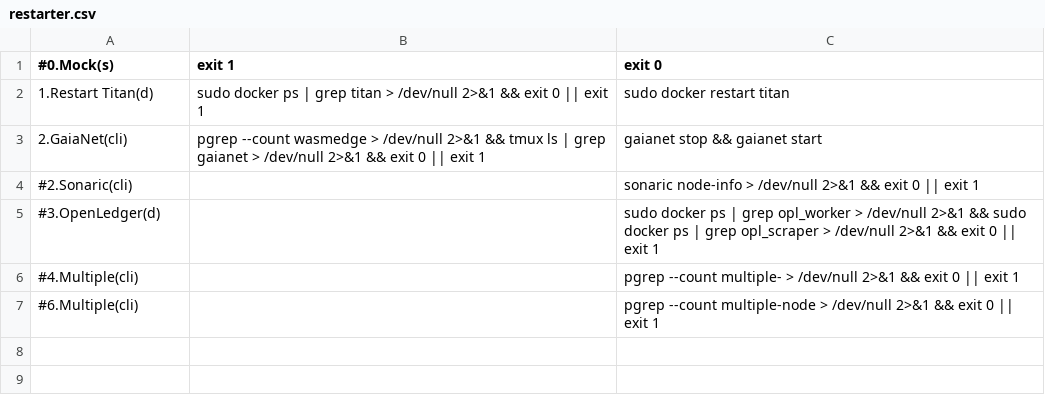
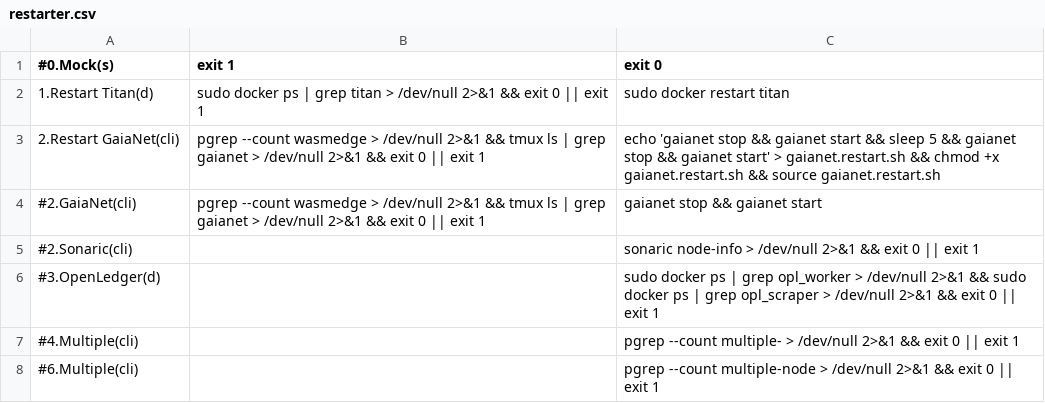
Before and after one commit to repchinskiy/restarter, a CSV file: restarter.csv, drawn as a sheet.

Commit message:
Add files via upload

```diff
--- a/restarter.csv
+++ b/restarter.csv
@@ -2,3 +2,4 @@
 1.Restart Titan(d);sudo docker ps | grep titan > /dev/null 2>&1 && exit 0 || exit 1;sudo docker restart titan
-2.GaiaNet(cli);pgrep --count wasmedge > /dev/null 2>&1 && tmux ls | grep gaianet > /dev/null 2>&1 && exit 0 || exit 1;gaianet stop && gaianet start
+2.Restart GaiaNet(cli);pgrep --count wasmedge > /dev/null 2>&1 && tmux ls | grep gaianet > /dev/null 2>&1 && exit 0 || exit 1;echo 'gaianet stop && gaianet start && sleep 5 && gaianet stop && gaianet start' > gaianet.restart.sh && chmod +x gaianet.restart.sh && source gaianet.restart.sh
+#2.GaiaNet(cli);pgrep --count wasmedge > /dev/null 2>&1 && tmux ls | grep gaianet > /dev/null 2>&1 && exit 0 || exit 1;gaianet stop && gaianet start
 #2.Sonaric(cli);;sonaric node-info > /dev/null 2>&1 && exit 0 || exit 1
```
